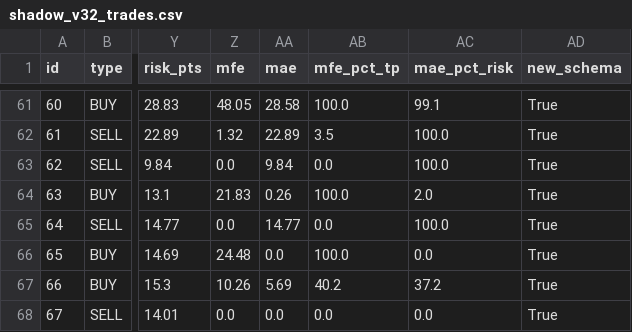
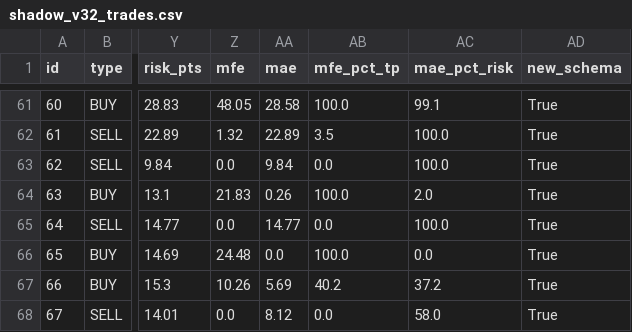
Before and after one commit to anouarbenmohamed-ui/gold-shadow, a CSV file: shadow_data/shadow_v32_trades.csv, drawn as a sheet; only a part is shown, gaps mark what is left out; the diff names each change by its address in the sheet, - before the commit and + after, or states it on an @@ line.

Commit message:
shadow update

```diff
--- a/shadow_data/shadow_v32_trades.csv
+++ b/shadow_data/shadow_v32_trades.csv
-AA68 (mae): 0.0
+AA68 (mae): 8.12
-AC68 (mae_pct_risk): 0.0
+AC68 (mae_pct_risk): 58.0
```
Also changed, not shown: 2 other files.
